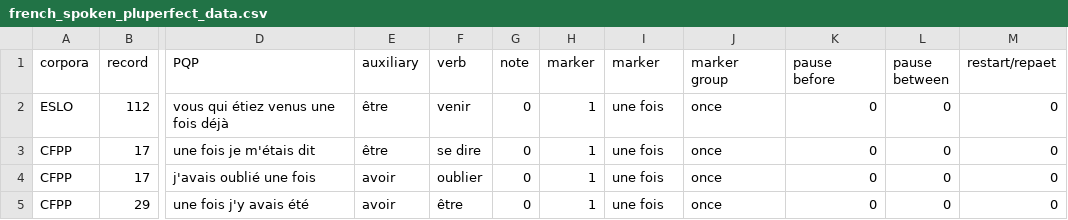
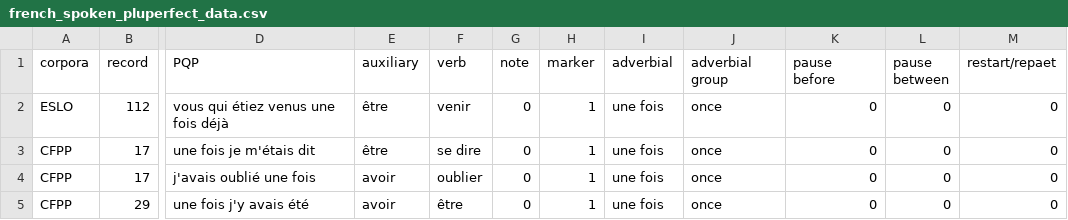
Before and after one commit to any57/LingData-Project-2022, a CSV file: french_spoken_pluperfect_data.csv, drawn as a sheet; only a part is shown, gaps mark what is left out; the diff names each change by its address in the sheet, - before the commit and + after, or states it on an @@ line.

Commit message:
Update french_spoken_pluperfect_data.csv

```diff
--- a/french_spoken_pluperfect_data.csv
+++ b/french_spoken_pluperfect_data.csv
-I1: marker
+I1: adverbial
-J1: marker group
+J1: adverbial group
```
